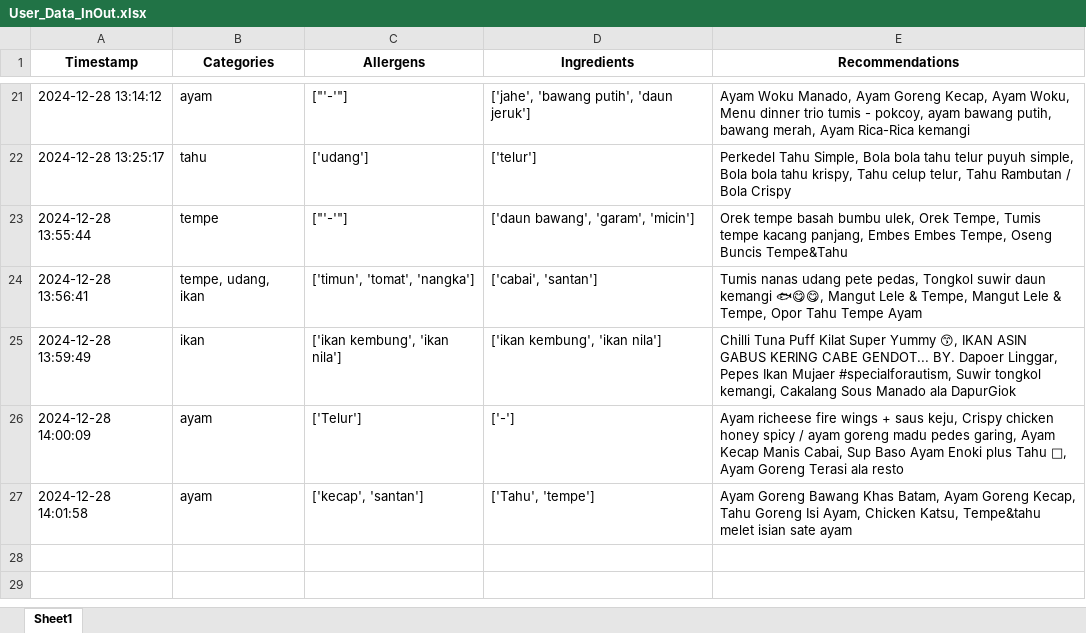
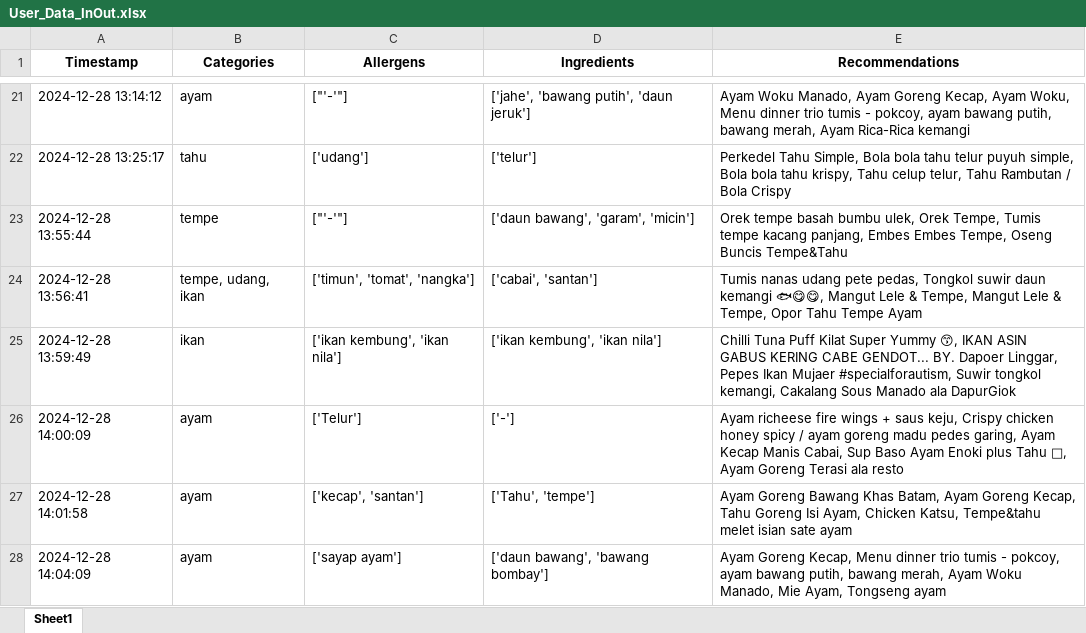
Before and after one commit to Panda-Bulat/panda, an Excel workbook: User_Data_InOut.xlsx, sheet Sheet1, drawn as a sheet; only a part is shown, gaps mark what is left out; values as stored, in another font and other column widths than the file's, no borders; the diff names each change by its address in the sheet, - before the commit and + after, or states it on an @@ line.

Commit message:
Updating user data

```diff
--- a/User_Data_InOut.xlsx (sheet Sheet1)
+++ b/User_Data_InOut.xlsx (sheet Sheet1)
+row 28: 2024-12-28 14:04:09 | ayam | ['sayap ayam'] | ['daun bawang', 'bawang bombay'] | Ayam Goreng Kecap, Menu dinner trio tumis - pokcoy, ayam bawang putih, bawang merah, Ayam Woku Manado, Mie Ayam, Tongseng ayam
```
